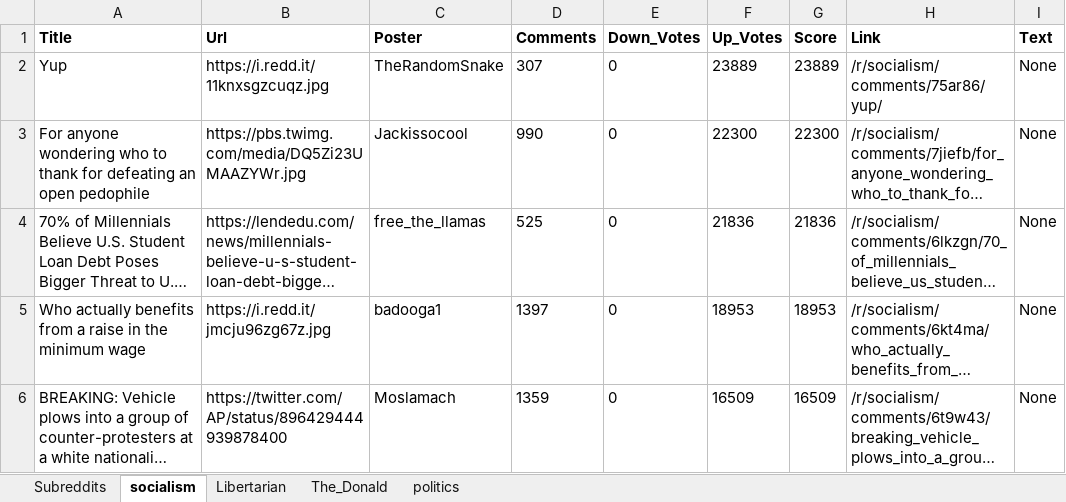
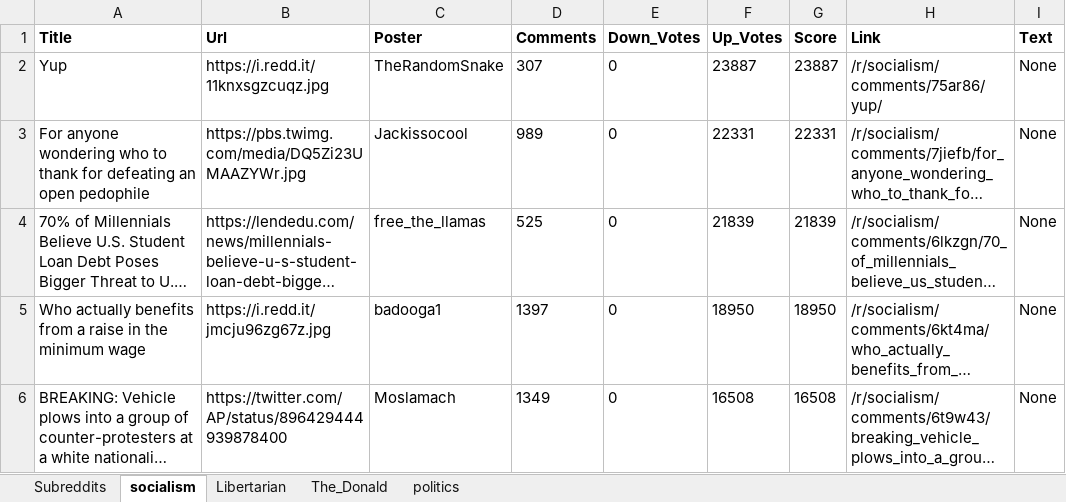
Before and after one commit to Topazoo/Issue_Saliency_Analysis_Bot, an Excel workbook: output/subreddit_results.xlsx, sheet socialism, drawn as a sheet; only a part is shown; long unchanged cells end in …; values as stored, in another font and other column widths than the file's, no borders; the diff names each change by its address in the sheet, - before the commit and + after, or states it on an @@ line.

```diff
--- a/output/subreddit_results.xlsx (sheet socialism)
+++ b/output/subreddit_results.xlsx (sheet socialism)
-F2 (Up_Votes): 23889
+F2 (Up_Votes): 23887
-G2 (Score): 23889
+G2 (Score): 23887
-D3 (Comments): 990
+D3 (Comments): 989
-F3 (Up_Votes): 22300
+F3 (Up_Votes): 22331
-G3 (Score): 22300
+G3 (Score): 22331
-F4 (Up_Votes): 21836
+F4 (Up_Votes): 21839
-G4 (Score): 21836
+G4 (Score): 21839
-F5 (Up_Votes): 18953
+F5 (Up_Votes): 18950
-G5 (Score): 18953
+G5 (Score): 18950
-D6 (Comments): 1359
+D6 (Comments): 1349
-F6 (Up_Votes): 16509
+F6 (Up_Votes): 16508
-G6 (Score): 16509
+G6 (Score): 16508
```
Also changed, not shown: sheet Subreddits, sheet Libertarian, sheet politics, sheet The_Donald, output/user_results.xlsx, 6 other files.
